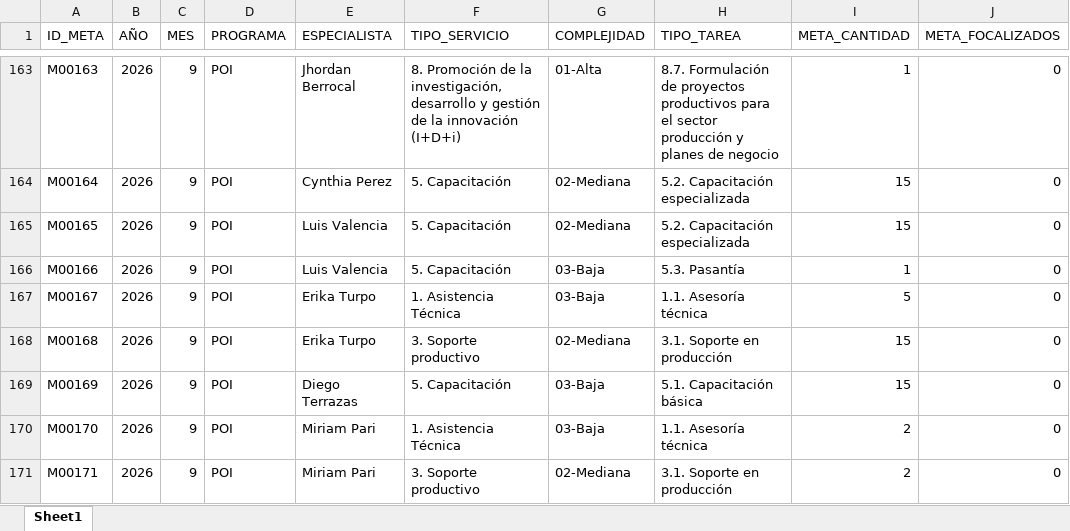
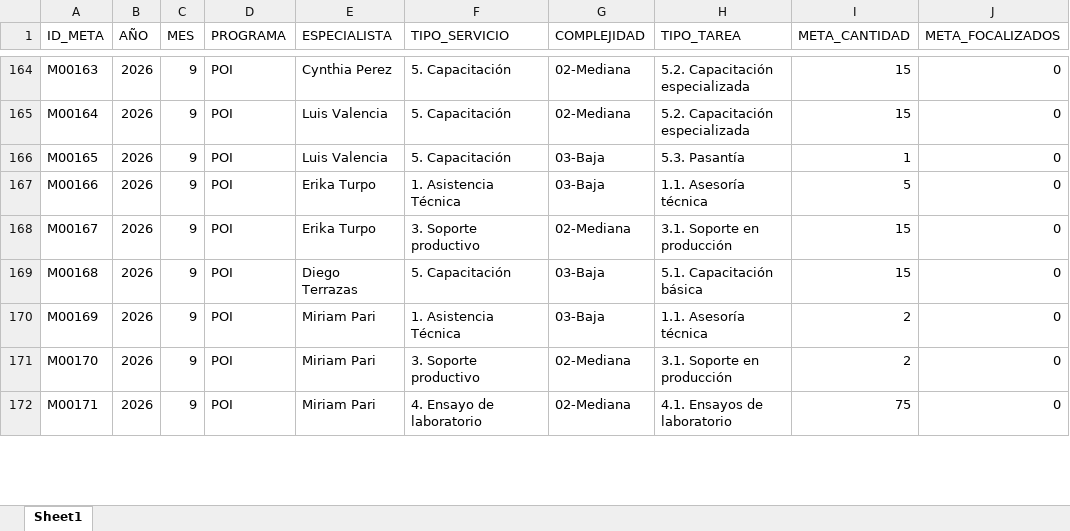
Before and after one commit to Citedev206/Insights_POI, an Excel workbook: data/metas.xlsx, sheet Sheet1, drawn as a sheet; only a part is shown, gaps mark what is left out; values as stored, in another font and other column widths than the file's, no borders; addresses are those after the commit; the diff covers the shown part only; the diff names each change by its address in the sheet, - before the commit and + after, or states it on an @@ line.

```diff
--- a/data/metas.xlsx (sheet Sheet1)
+++ b/data/metas.xlsx (sheet Sheet1)
-E164 (ESPECIALISTA): Jhordan Berrocal
+E164 (ESPECIALISTA): Cynthia Perez
-F164 (TIPO_SERVICIO): 8. Promoción de la investigación, desarrollo y gestión de la innovación (I+D+i)
+F164 (TIPO_SERVICIO): 5. Capacitación
-G164 (COMPLEJIDAD): 01-Alta
+G164 (COMPLEJIDAD): 02-Mediana
-H164 (TIPO_TAREA): 8.7. Formulación de proyectos productivos para el sector producción y planes de negocio
+H164 (TIPO_TAREA): 5.2. Capacitación especializada
-I164 (META_CANTIDAD): 1
+I164 (META_CANTIDAD): 15
-E165 (ESPECIALISTA): Cynthia Perez
+E165 (ESPECIALISTA): Luis Valencia
-G166 (COMPLEJIDAD): 02-Mediana
+G166 (COMPLEJIDAD): 03-Baja
-H166 (TIPO_TAREA): 5.2. Capacitación especializada
+H166 (TIPO_TAREA): 5.3. Pasantía
-I166 (META_CANTIDAD): 15
+I166 (META_CANTIDAD): 1
-E167 (ESPECIALISTA): Luis Valencia
+E167 (ESPECIALISTA): Erika Turpo
-F167 (TIPO_SERVICIO): 5. Capacitación
+F167 (TIPO_SERVICIO): 1. Asistencia Técnica
-H167 (TIPO_TAREA): 5.3. Pasantía
+H167 (TIPO_TAREA): 1.1. Asesoría técnica
-I167 (META_CANTIDAD): 1
+I167 (META_CANTIDAD): 5
-F168 (TIPO_SERVICIO): 1. Asistencia Técnica
+F168 (TIPO_SERVICIO): 3. Soporte productivo
-G168 (COMPLEJIDAD): 03-Baja
+G168 (COMPLEJIDAD): 02-Mediana
-H168 (TIPO_TAREA): 1.1. Asesoría técnica
+H168 (TIPO_TAREA): 3.1. Soporte en producción
-I168 (META_CANTIDAD): 5
+I168 (META_CANTIDAD): 15
-E169 (ESPECIALISTA): Erika Turpo
+E169 (ESPECIALISTA): Diego Terrazas
-F169 (TIPO_SERVICIO): 3. Soporte productivo
+F169 (TIPO_SERVICIO): 5. Capacitación
-G169 (COMPLEJIDAD): 02-Mediana
+G169 (COMPLEJIDAD): 03-Baja
-H169 (TIPO_TAREA): 3.1. Soporte en producción
+H169 (TIPO_TAREA): 5.1. Capacitación básica
-E170 (ESPECIALISTA): Diego Terrazas
+E170 (ESPECIALISTA): Miriam Pari
-F170 (TIPO_SERVICIO): 5. Capacitación
+F170 (TIPO_SERVICIO): 1. Asistencia Técnica
-H170 (TIPO_TAREA): 5.1. Capacitación básica
+H170 (TIPO_TAREA): 1.1. Asesoría técnica
-I170 (META_CANTIDAD): 15
+I170 (META_CANTIDAD): 2
-F171 (TIPO_SERVICIO): 1. Asistencia Técnica
+F171 (TIPO_SERVICIO): 3. Soporte productivo
-G171 (COMPLEJIDAD): 03-Baja
+G171 (COMPLEJIDAD): 02-Mediana
-H171 (TIPO_TAREA): 1.1. Asesoría técnica
+H171 (TIPO_TAREA): 3.1. Soporte en producción
-F172 (TIPO_SERVICIO): 3. Soporte productivo
+F172 (TIPO_SERVICIO): 4. Ensayo de laboratorio
-H172 (TIPO_TAREA): 3.1. Soporte en producción
+H172 (TIPO_TAREA): 4.1. Ensayos de laboratorio
-I172 (META_CANTIDAD): 2
+I172 (META_CANTIDAD): 75
```
Also changed, not shown: 13 added rows and 531 edited cells elsewhere in this sheet, data/bd.xlsx, data/ejecucion.xlsx, 9 other files.
